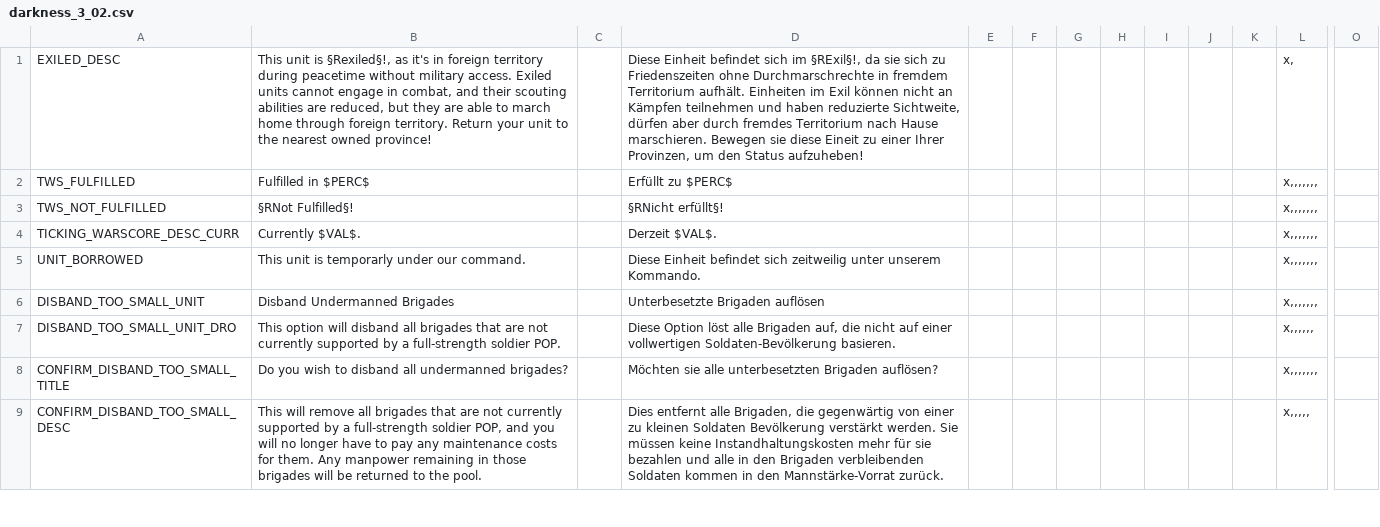
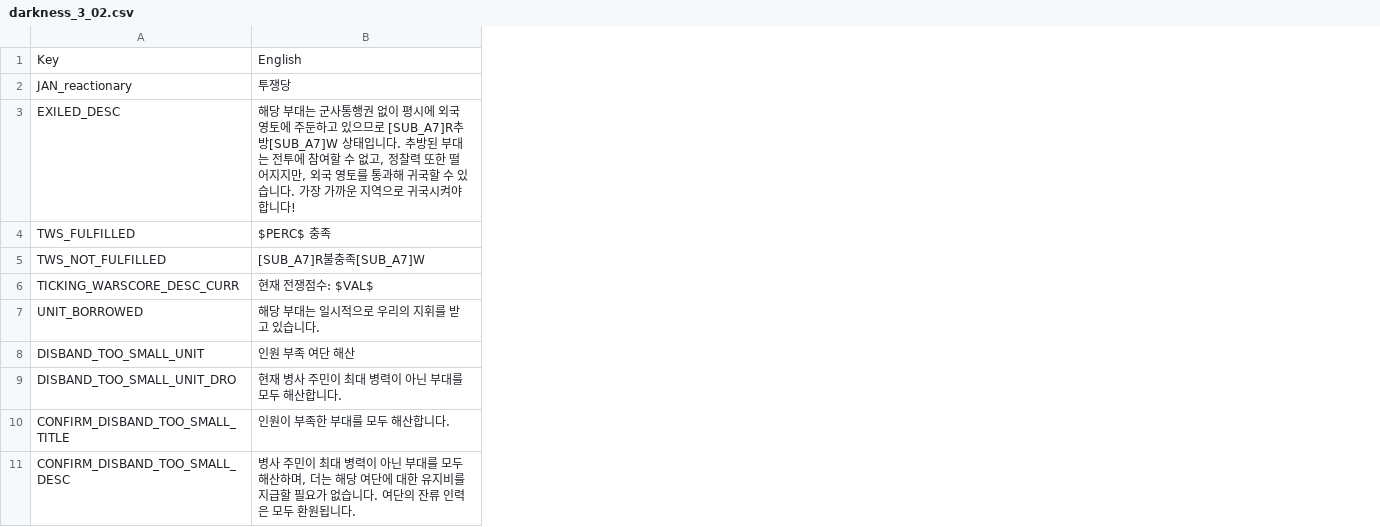
Before and after one commit to kimjeon-il/Vic2_Vanila, a CSV file: darkness_3_02.csv, drawn as a sheet; only a part is shown, gaps mark what is left out; removed rows and columns are numbered as before the commit, all else as after; rows hold the shown columns only; the diff covers the shown part only; the diff names each change by its address in the sheet, - before the commit and + after, or states it on an @@ line.

Commit message:
Update darkness_3_02.csv

```diff
--- a/darkness_3_02.csv
+++ b/darkness_3_02.csv
-column B, rows 1-9: This unit is §Rexiled§!, as it's in foreign territory during peacetime without military access. Exiled units cannot engage in combat, and their scouting abilities are reduced, but they are able to march home through foreign territory. Return your unit to the nearest owned province! | Fulfilled in $PERC$ | §RNot Fulfilled§! | Currently $VAL$. | This unit is temporarly under our command. | Disband Undermanned Brigades | This option will disband all brigades that are not currently supported by a full-strength soldier POP. | Do you wish to disband all undermanned brigades? | This will remove all brigades that are not currently supported by a full-strength soldier POP, and you will no longer have to pay any maintenance costs for them. Any manpower remaining in those brigades will be returned to the pool.
-column C, empty
-column D, rows 1-9: Diese Einheit befindet sich im §RExil§!, da sie sich zu Friedenszeiten ohne Durchmarschrechte in fremdem Territorium aufhält. Einheiten im Exil können nicht an Kämpfen teilnehmen und haben reduzierte Sichtweite, dürfen aber durch fremdes Territorium nach Hause marschieren. Bewegen sie diese Eineit zu einer Ihrer Provinzen, um den Status aufzuheben! | Erfüllt zu $PERC$ | §RNicht erfüllt§! | Derzeit $VAL$. | Diese Einheit befindet sich zeitweilig unter unserem Kommando. | Unterbesetzte Brigaden auflösen | Diese Option löst alle Brigaden auf, die nicht auf einer vollwertigen Soldaten-Bevölkerung basieren. | Möchten sie alle unterbesetzten Brigaden auflösen? | Dies entfernt alle Brigaden, die gegenwärtig von einer zu kleinen Soldaten Bevölkerung verstärkt werden. Sie müssen keine Instandhaltungskosten mehr für sie bezahlen und alle in den Brigaden verbleibenden Soldaten kommen in den Mannstärke-Vorrat zurück.
-column E, empty
-column F, empty
-column G, empty
-column H, empty
-column I, empty
-column J, empty
-column K, empty
-column L, rows 1-9: x, | x,,,,,,, | x,,,,,,, | x,,,,,,, | x,,,,,,, | x,,,,,,, | x,,,,,, | x,,,,,,, | x,,,,,
-column O, empty
+column B, rows 3-11: 해당 부대는 군사통행권 없이 평시에 외국 영토에 주둔하고 있으므로 [SUB_A7]R추방[SUB_A7]W 상태입니다. 추방된 부대는 전투에 참여할 수 없고, 정찰력 또한 떨어지지만, 외국 영토를 통과해 귀국할 수 있습니다. 가장 가까운 지역으로 귀국시켜야 합니다! | $PERC$ 충족 | [SUB_A7]R불충족[SUB_A7]W | 현재 전쟁점수: $VAL$ | 해당 부대는 일시적으로 우리의 지휘를 받고 있습니다. | 인원 부족 여단 해산 | 현재 병사 주민이 최대 병력이 아닌 부대를 모두 해산합니다. | 인원이 부족한 부대를 모두 해산합니다. | 병사 주민이 최대 병력이 아닌 부대를 모두 해산하며, 더는 해당 여단에 대한 유지비를 지급할 필요가 없습니다. 여단의 잔류 인력은 모두 환원됩니다.
+row 1: Key | English
+row 2: JAN_reactionary | 투쟁당
```
Also changed, not shown: 2 removed columns elsewhere in this file.
